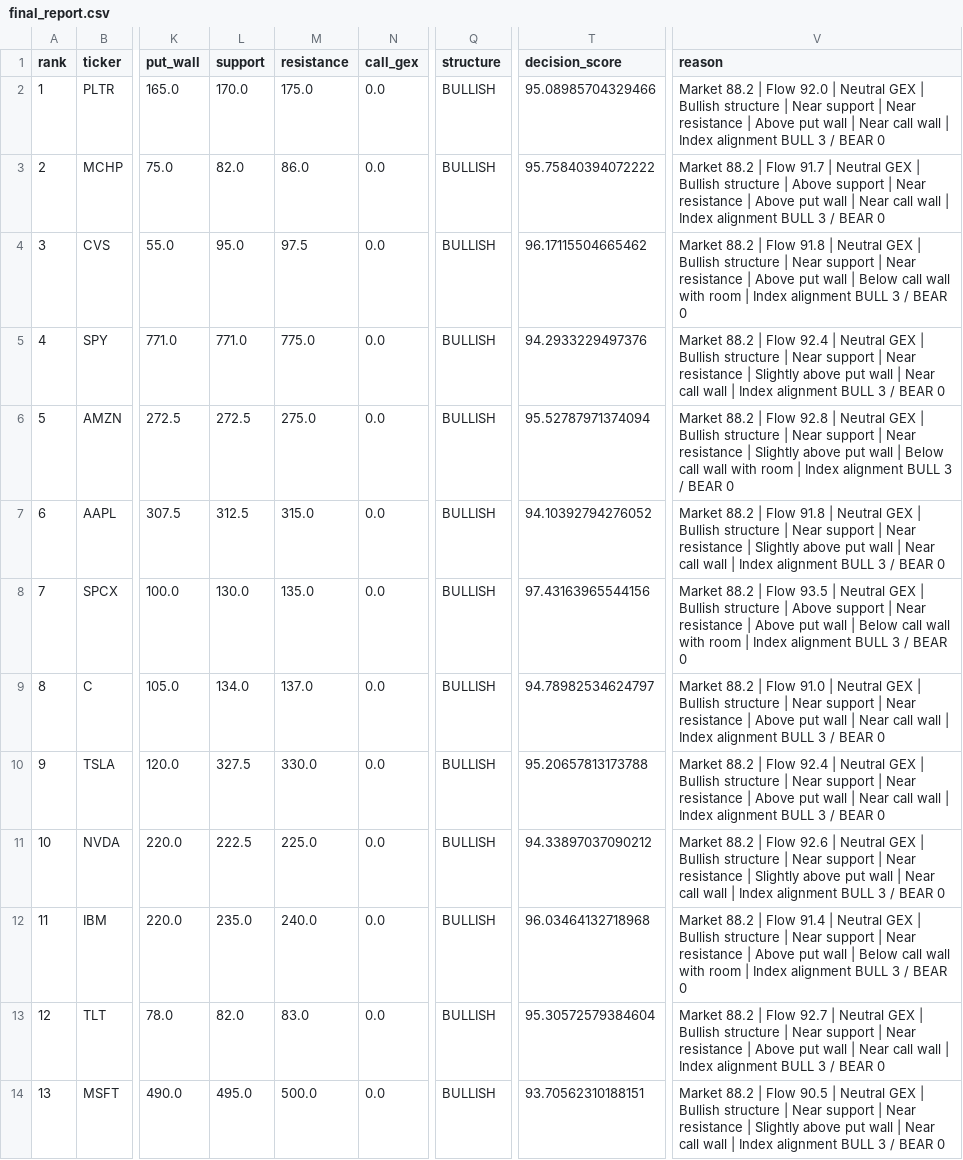
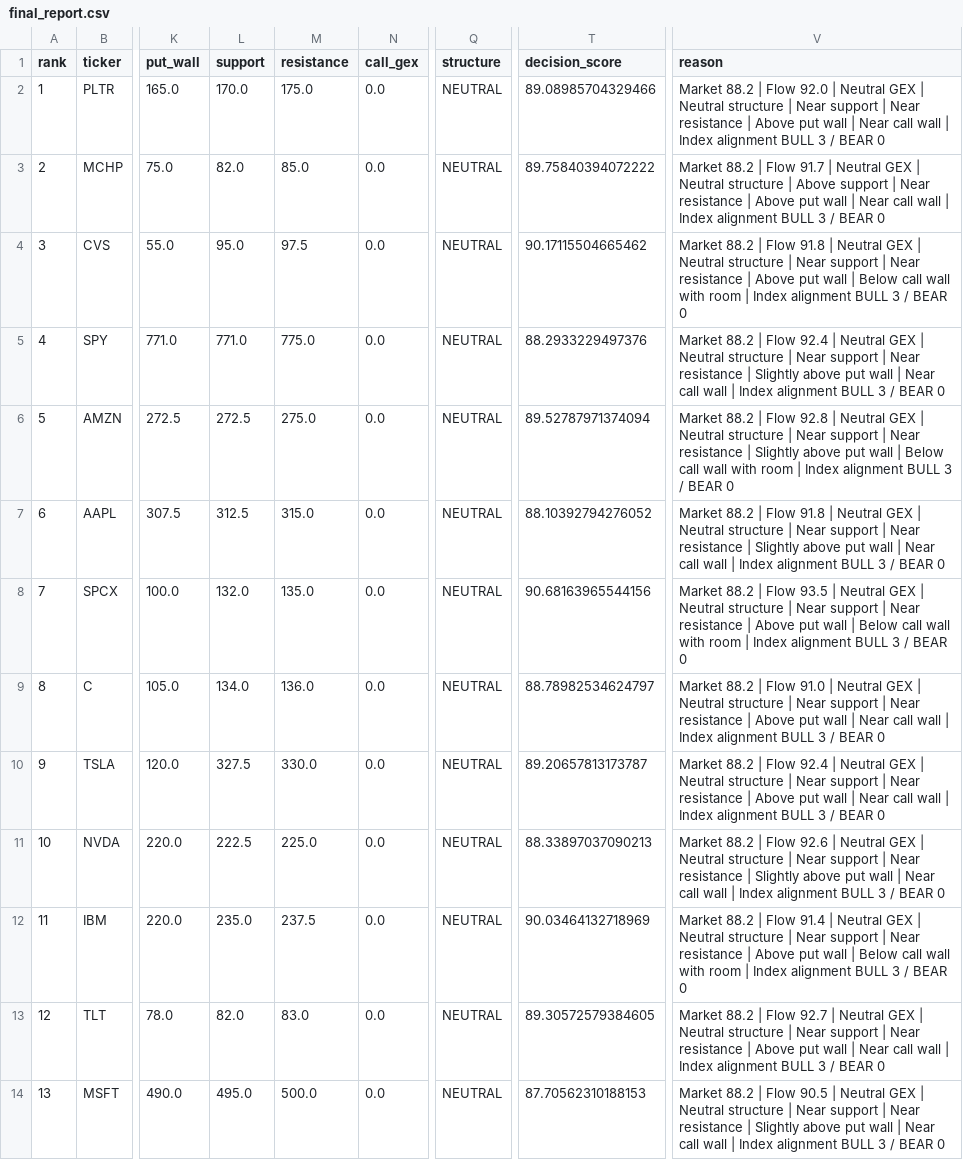
Before and after one commit to kwonbora1220/final-option-serch, a CSV file: data/analysis/final_report.csv, drawn as a sheet; only a part is shown, gaps mark what is left out; the diff covers the shown part only; the diff names each change by its address in the sheet, - before the commit and + after, or states it on an @@ line.

```diff
--- a/data/analysis/final_report.csv
+++ b/data/analysis/final_report.csv
-Q2:Q14 (structure): BULLISH
+Q2:Q14 (structure): NEUTRAL
-T2 (decision_score): 95.08985704329466
+T2 (decision_score): 89.08985704329466
-V2 (reason): …GEX | Bullish structure |…
+V2 (reason): …GEX | Neutral structure |…
-M3 (resistance): 86.0
+M3 (resistance): 85.0
-T3 (decision_score): 95.75840394072222
+T3 (decision_score): 89.75840394072222
-V3 (reason): …GEX | Bullish structure |…
+V3 (reason): …GEX | Neutral structure |…
-T4 (decision_score): 96.17115504665462
+T4 (decision_score): 90.17115504665462
-V4 (reason): …GEX | Bullish structure |…
+V4 (reason): …GEX | Neutral structure |…
-T5 (decision_score): 94.2933229497376
+T5 (decision_score): 88.2933229497376
-V5 (reason): …GEX | Bullish structure |…
+V5 (reason): …GEX | Neutral structure |…
-T6 (decision_score): 95.52787971374094
+T6 (decision_score): 89.52787971374094
-V6 (reason): …GEX | Bullish structure |…
+V6 (reason): …GEX | Neutral structure |…
-T7 (decision_score): 94.10392794276052
+T7 (decision_score): 88.10392794276052
-V7 (reason): …GEX | Bullish structure |…
+V7 (reason): …GEX | Neutral structure |…
-L8 (support): 130.0
+L8 (support): 132.0
-T8 (decision_score): 97.43163965544156
+T8 (decision_score): 90.68163965544156
-V8 (reason): …GEX | Bullish structure | Above support |…
+V8 (reason): …GEX | Neutral structure | Near support |…
-M9 (resistance): 137.0
+M9 (resistance): 136.0
-T9 (decision_score): 94.78982534624797
+T9 (decision_score): 88.78982534624797
-V9 (reason): …GEX | Bullish structure |…
+V9 (reason): …GEX | Neutral structure |…
-T10 (decision_score): 95.20657813173788
+T10 (decision_score): 89.20657813173787
-V10 (reason): …GEX | Bullish structure |…
+V10 (reason): …GEX | Neutral structure |…
-T11 (decision_score): 94.33897037090212
+T11 (decision_score): 88.33897037090213
-V11 (reason): …GEX | Bullish structure |…
+V11 (reason): …GEX | Neutral structure |…
-M12 (resistance): 240.0
+M12 (resistance): 237.5
-T12 (decision_score): 96.03464132718968
+T12 (decision_score): 90.03464132718969
-V12 (reason): …GEX | Bullish structure |…
+V12 (reason): …GEX | Neutral structure |…
-T13 (decision_score): 95.30572579384604
+T13 (decision_score): 89.30572579384605
-V13 (reason): …GEX | Bullish structure |…
+V13 (reason): …GEX | Neutral structure |…
-T14 (decision_score): 93.70562310188151
+T14 (decision_score): 87.70562310188153
-V14 (reason): …GEX | Bullish structure |…
+V14 (reason): …GEX | Neutral structure |…
```
Also changed, not shown: 23 edited cells elsewhere in this file, data/analysis/decision.csv, data/analysis/structure.csv.
